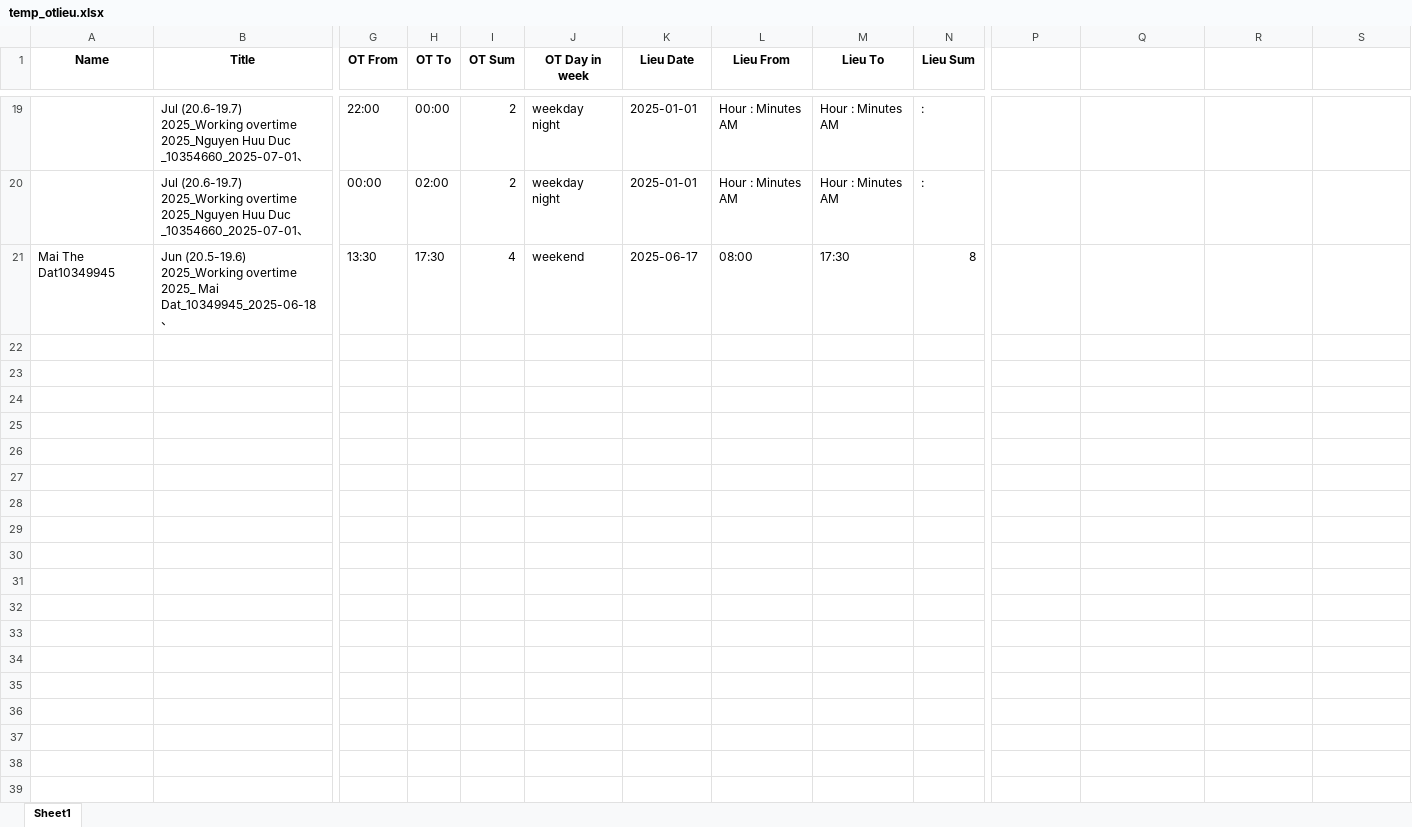
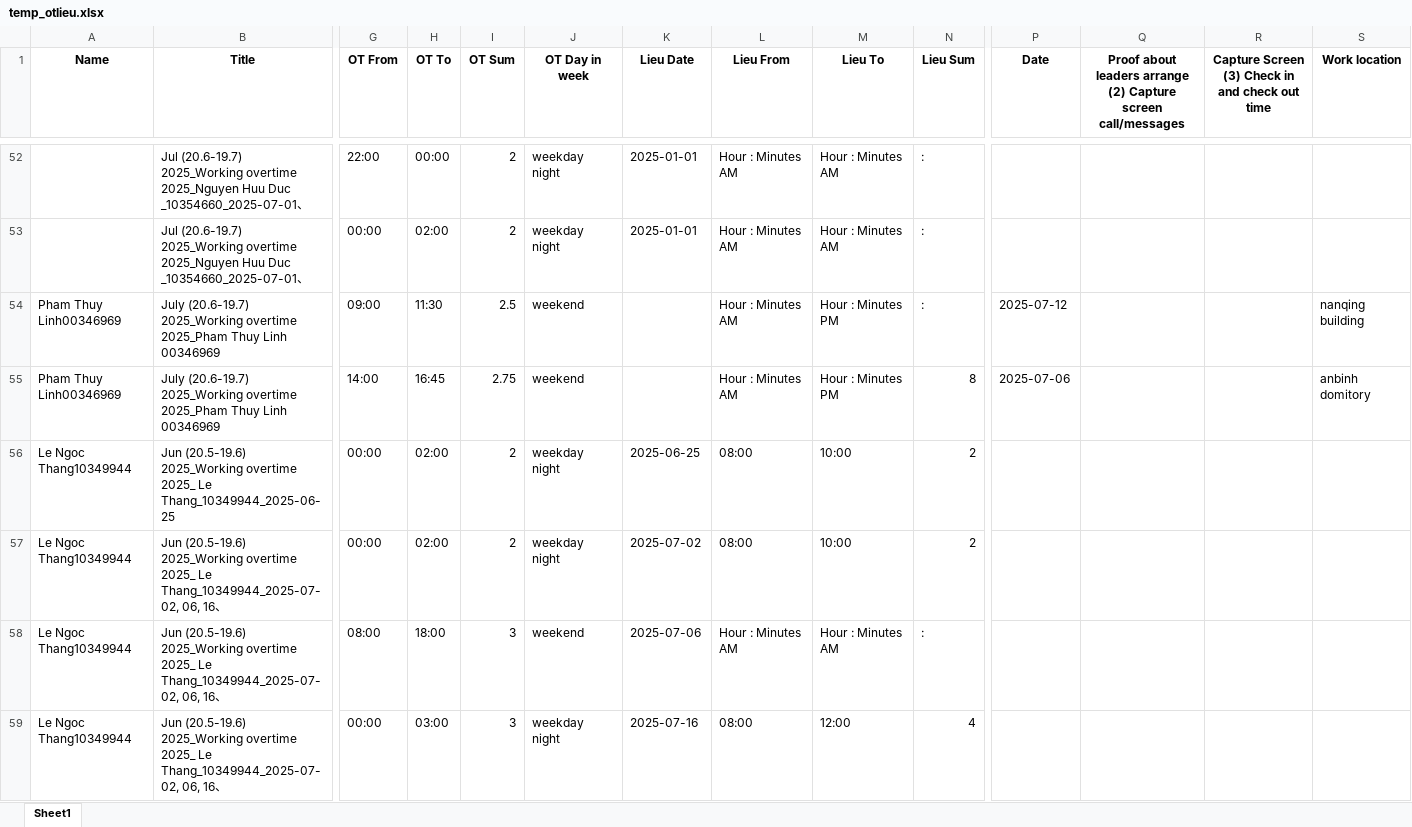
Before and after one commit to phiyenng/Attendance-System, an Excel workbook: uploads/temp_otlieu.xlsx, sheet Sheet1, drawn as a sheet; only a part is shown, gaps mark what is left out; values as stored, in another font and other column widths than the file's, no borders; removed rows and columns are numbered as before the commit, all else as after; rows hold the shown columns only; the diff covers the shown part only; the diff names each change by its address in the sheet, - before the commit and + after, or states it on an @@ line.

```diff
--- a/uploads/temp_otlieu.xlsx (sheet Sheet1)
+++ b/uploads/temp_otlieu.xlsx (sheet Sheet1)
-P1: (empty)
+P1: Date
-Q1: (empty)
+Q1: Proof about leaders arrange (2) Capture screen call/messages
-R1: (empty)
+R1: Capture Screen (3) Check in and check out time
-S1: (empty)
+S1: Work location
-row 21: Mai The Dat10349945 | Jun (20.5-19.6) 2025_Working overtime 2025_ Mai Dat_10349945_2025-06-18、 | 13:30 | 17:30 | 4 | weekend | 2025-06-17 | 08:00 | 17:30 | 8
+row 54: Pham Thuy Linh00346969 | July (20.6-19.7) 2025_Working overtime 2025_Pham Thuy Linh 00346969 | 09:00 | 11:30 | 2.5 | weekend |  | Hour : Minutes AM | Hour : Minutes PM | : | 2025-07-12 |  |  | nanqing building
+row 55: Pham Thuy Linh00346969 | July (20.6-19.7) 2025_Working overtime 2025_Pham Thuy Linh 00346969 | 14:00 | 16:45 | 2.75 | weekend |  | Hour : Minutes AM | Hour : Minutes PM | 8 | 2025-07-06 |  |  | anbinh domitory
+row 56: Le Ngoc Thang10349944 | Jun (20.5-19.6) 2025_Working overtime 2025_ Le Thang_10349944_2025-06-25 | 00:00 | 02:00 | 2 | weekday night | 2025-06-25 | 08:00 | 10:00 | 2
+row 57: Le Ngoc Thang10349944 | Jun (20.5-19.6) 2025_Working overtime 2025_ Le Thang_10349944_2025-07-02, 06, 16、 | 00:00 | 02:00 | 2 | weekday night | 2025-07-02 | 08:00 | 10:00 | 2
+row 58: Le Ngoc Thang10349944 | Jun (20.5-19.6) 2025_Working overtime 2025_ Le Thang_10349944_2025-07-02, 06, 16、 | 08:00 | 18:00 | 3 | weekend | 2025-07-06 | Hour : Minutes AM | Hour : Minutes AM | :
+row 59: Le Ngoc Thang10349944 | Jun (20.5-19.6) 2025_Working overtime 2025_ Le Thang_10349944_2025-07-02, 06, 16、 | 00:00 | 03:00 | 3 | weekday night | 2025-07-16 | 08:00 | 12:00 | 4
```
Also changed, not shown: 33 added rows and 9 edited cells elsewhere in this sheet, 12 other files.
